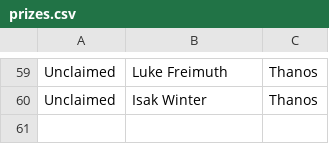
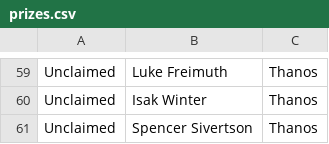
Before and after one commit to jobartucz/AOCbot, a CSV file: prizes.csv, drawn as a sheet; only a part is shown, gaps mark what is left out; the diff names each change by its address in the sheet, - before the commit and + after, or states it on an @@ line.

```diff
--- a/prizes.csv
+++ b/prizes.csv
+row 61: Unclaimed | Spencer Sivertson | Thanos
```
Also changed, not shown: 1 other file.
